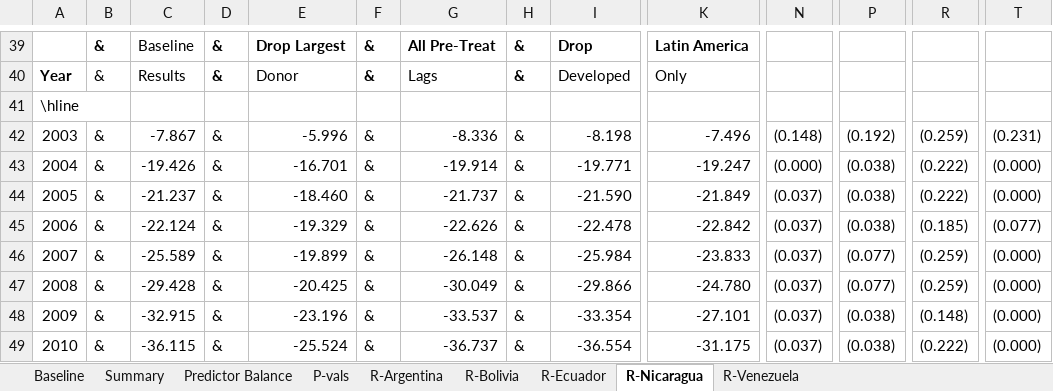
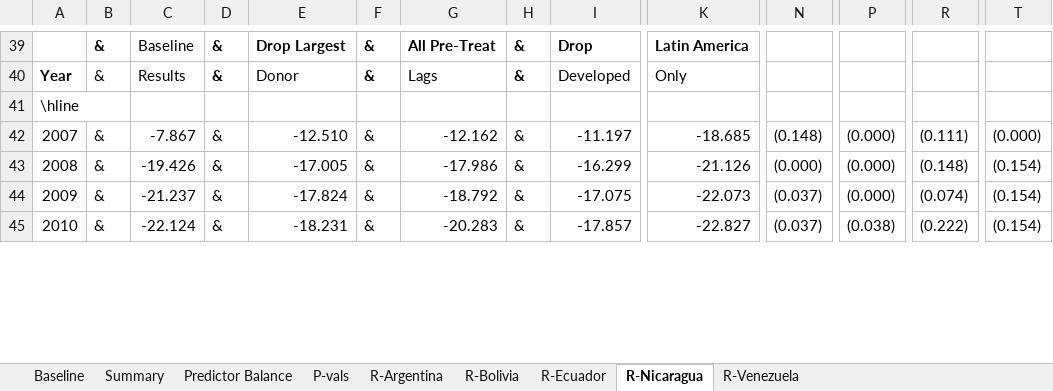
Before and after one commit to jpmvbastos/populism-sca, an Excel workbook: PopulismSCA_Tables_Latex.xlsx, sheet R-Nicaragua, drawn as a sheet; only a part is shown, gaps mark what is left out; values as stored, in another font and other column widths than the file's, no borders; removed rows and columns are numbered as before the commit, all else as after; rows hold the shown columns only; the diff covers the shown part only; the diff names each change by its address in the sheet, - before the commit and + after, or states it on an @@ line.

```diff
--- a/PopulismSCA_Tables_Latex.xlsx (sheet R-Nicaragua)
+++ b/PopulismSCA_Tables_Latex.xlsx (sheet R-Nicaragua)
-row 42: 2003 | & | -7.867 | & | -5.996 | & | -8.336 | & | -8.198 | -7.496 | (0.148) | (0.192) | (0.259) | (0.231)
-row 43: 2004 | & | -19.426 | & | -16.701 | & | -19.914 | & | -19.771 | -19.247 | (0.000) | (0.038) | (0.222) | (0.000)
-row 44: 2005 | & | -21.237 | & | -18.460 | & | -21.737 | & | -21.590 | -21.849 | (0.037) | (0.038) | (0.222) | (0.000)
-row 45: 2006 | & | -22.124 | & | -19.329 | & | -22.626 | & | -22.478 | -22.842 | (0.037) | (0.038) | (0.185) | (0.077)
-C42: -25.589
+C42: -7.867
-E42: -19.899
+E42: -12.510
-G42: -26.148
+G42: -12.162
-I42: -25.984
+I42: -11.197
-K42: -23.833
+K42: -18.685
-N42: (0.037)
+N42: (0.148)
-P42:P43: (0.077)
+P42:P43: (0.000)
-R42: (0.259)
+R42: (0.111)
-C43: -29.428
+C43: -19.426
-E43: -20.425
+E43: -17.005
-G43: -30.049
+G43: -17.986
-I43: -29.866
+I43: -16.299
-K43: -24.780
+K43: -21.126
-N43: (0.037)
+N43: (0.000)
-R43: (0.259)
+R43: (0.148)
-T43:T45: (0.000)
+T43:T45: (0.154)
-C44: -32.915
+C44: -21.237
-E44: -23.196
+E44: -17.824
-G44: -33.537
+G44: -18.792
-I44: -33.354
+I44: -17.075
-K44: -27.101
+K44: -22.073
-P44: (0.038)
+P44: (0.000)
-R44: (0.148)
+R44: (0.074)
-C45: -36.115
+C45: -22.124
-E45: -25.524
+E45: -18.231
-G45: -36.737
+G45: -20.283
-I45: -36.554
+I45: -17.857
-K45: -31.175
+K45: -22.827
```
Also changed, not shown: 4 added rows and 97 edited cells elsewhere in this sheet, sheet Summary, sheet R-Venezuela, sheet R-Bolivia, sheet Baseline, sheet P-vals, sheet Predictor Balance, 2 more sheets, 42 other files.
